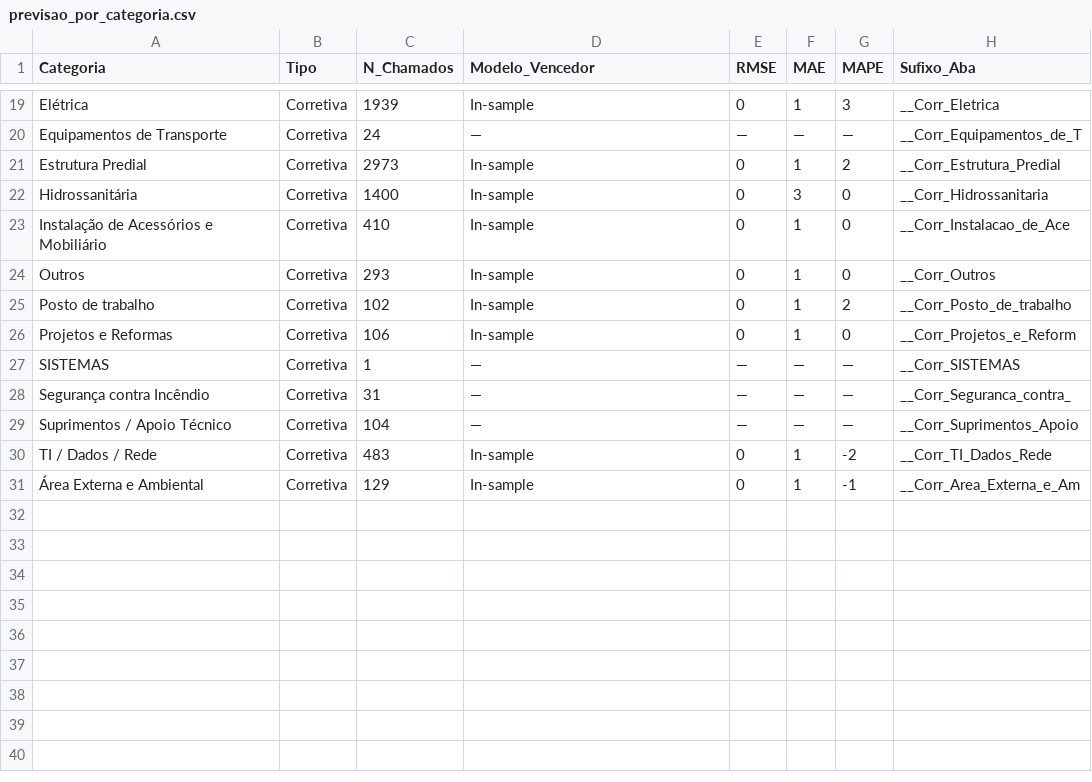
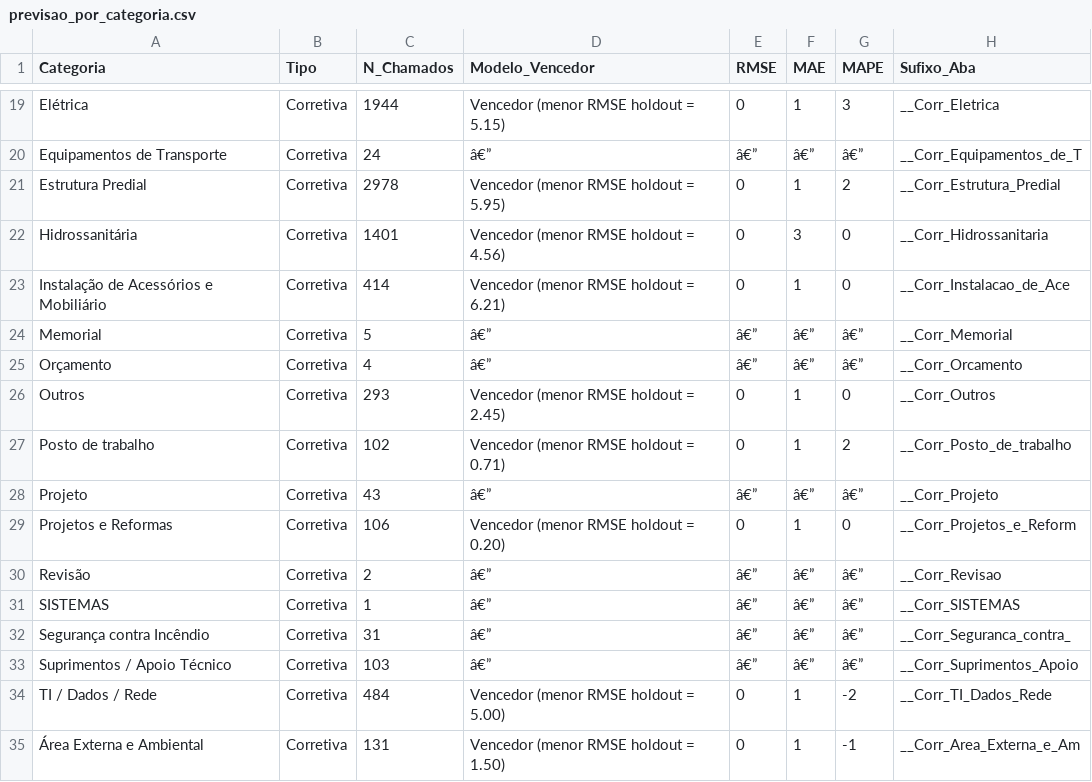
Before and after one commit to adinailson88/malha-previsao-chamados, a CSV file: dados_csv/previsao_por_categoria.csv, drawn as a sheet; only a part is shown, gaps mark what is left out; addresses are those after the commit; the diff covers the shown part only; the diff names each change by its address in the sheet, - before the commit and + after, or states it on an @@ line.

```diff
--- a/dados_csv/previsao_por_categoria.csv
+++ b/dados_csv/previsao_por_categoria.csv
-C19 (N_Chamados): 1939
+C19 (N_Chamados): 1944
-D19 (Modelo_Vencedor): In-sample
+D19 (Modelo_Vencedor): Vencedor (menor RMSE holdout = 5.15)
-D20 (Modelo_Vencedor): —
+D20 (Modelo_Vencedor): â€”
-E20 (RMSE): —
+E20 (RMSE): â€”
-F20 (MAE): —
+F20 (MAE): â€”
-G20 (MAPE): —
+G20 (MAPE): â€”
-C21 (N_Chamados): 2973
+C21 (N_Chamados): 2978
-D21 (Modelo_Vencedor): In-sample
+D21 (Modelo_Vencedor): Vencedor (menor RMSE holdout = 5.95)
-C22 (N_Chamados): 1400
+C22 (N_Chamados): 1401
-D22 (Modelo_Vencedor): In-sample
+D22 (Modelo_Vencedor): Vencedor (menor RMSE holdout = 4.56)
-C23 (N_Chamados): 410
+C23 (N_Chamados): 414
-D23 (Modelo_Vencedor): In-sample
+D23 (Modelo_Vencedor): Vencedor (menor RMSE holdout = 6.21)
+row 24: Memorial | Corretiva | 5 | â€” | â€” | â€” | â€” | __Corr_Memorial
+row 25: Orçamento | Corretiva | 4 | â€” | â€” | â€” | â€” | __Corr_Orcamento
-D26 (Modelo_Vencedor): In-sample
+D26 (Modelo_Vencedor): Vencedor (menor RMSE holdout = 2.45)
-D27 (Modelo_Vencedor): In-sample
+D27 (Modelo_Vencedor): Vencedor (menor RMSE holdout = 0.71)
+row 28: Projeto | Corretiva | 43 | â€” | â€” | â€” | â€” | __Corr_Projeto
-D29 (Modelo_Vencedor): In-sample
+D29 (Modelo_Vencedor): Vencedor (menor RMSE holdout = 0.20)
+row 30: Revisão | Corretiva | 2 | â€” | â€” | â€” | â€” | __Corr_Revisao
-D31:D33 (Modelo_Vencedor): —
+D31:D33 (Modelo_Vencedor): â€”
-E31:E33 (RMSE): —
+E31:E33 (RMSE): â€”
-F31:F33 (MAE): —
+F31:F33 (MAE): â€”
-G31:G33 (MAPE): —
+G31:G33 (MAPE): â€”
-C33 (N_Chamados): 104
+C33 (N_Chamados): 103
-C34 (N_Chamados): 483
+C34 (N_Chamados): 484
-D34 (Modelo_Vencedor): In-sample
+D34 (Modelo_Vencedor): Vencedor (menor RMSE holdout = 5.00)
-C35 (N_Chamados): 129
+C35 (N_Chamados): 131
-D35 (Modelo_Vencedor): In-sample
+D35 (Modelo_Vencedor): Vencedor (menor RMSE holdout = 1.50)
```
Also changed, not shown: 35 edited cells elsewhere in this file, dados_csv/filtros_disponiveis.csv, dados_csv/previsao_crps_multicriterio.csv, 20 other files.
